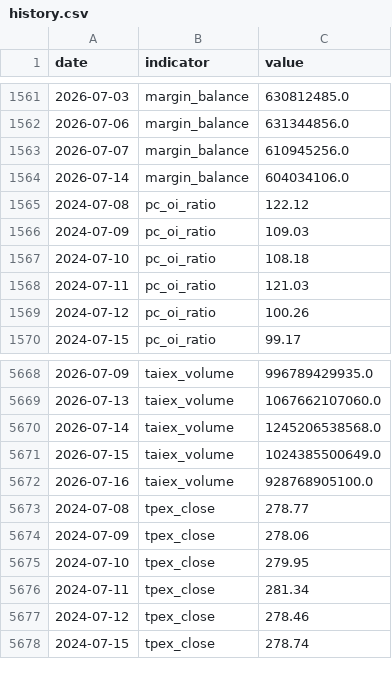
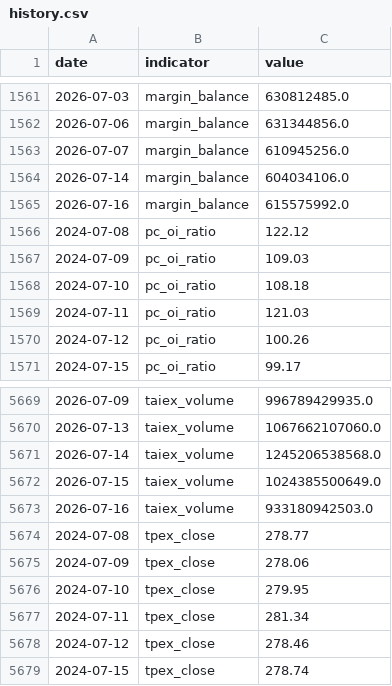
Before and after one commit to RealWei/tw-stock-sentiment, a CSV file: data/history.csv, drawn as a sheet; only a part is shown, gaps mark what is left out.

```diff
--- a/data/history.csv
+++ b/data/history.csv
@@ -1564,2 +1564,3 @@ date,indicator,value
 2026-07-14,margin_balance,604034106.0
+2026-07-16,margin_balance,615575992.0
 2024-07-08,pc_oi_ratio,122.12
@@ -5671,3 +5672,3 @@ date,indicator,value
 2026-07-15,taiex_volume,1024385500649.0
-2026-07-16,taiex_volume,928768905100.0
+2026-07-16,taiex_volume,933180942503.0
 2024-07-08,tpex_close,278.77
```
Also changed, not shown: 2 other files.
